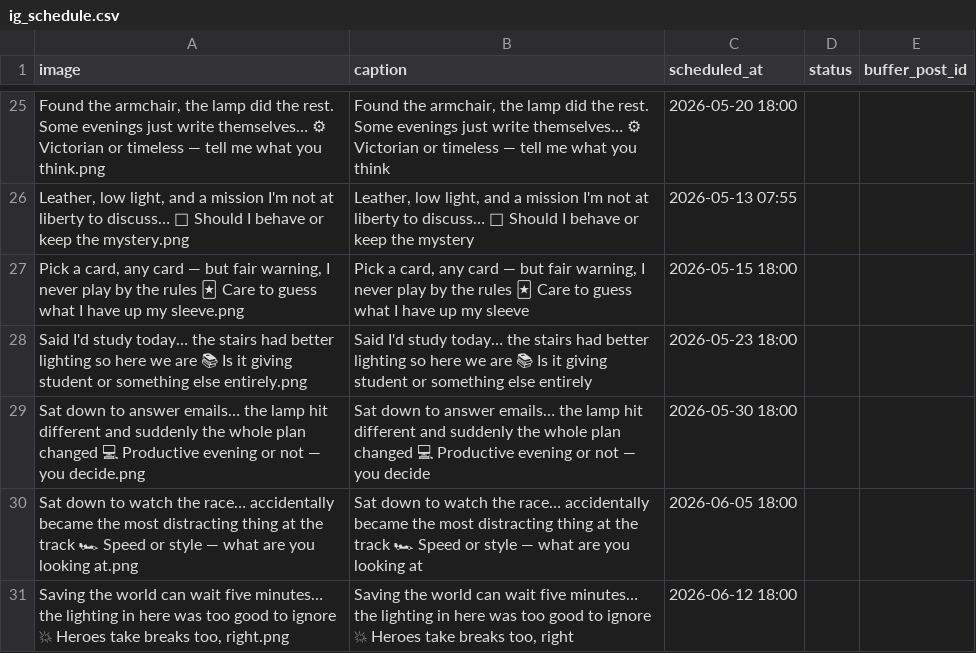
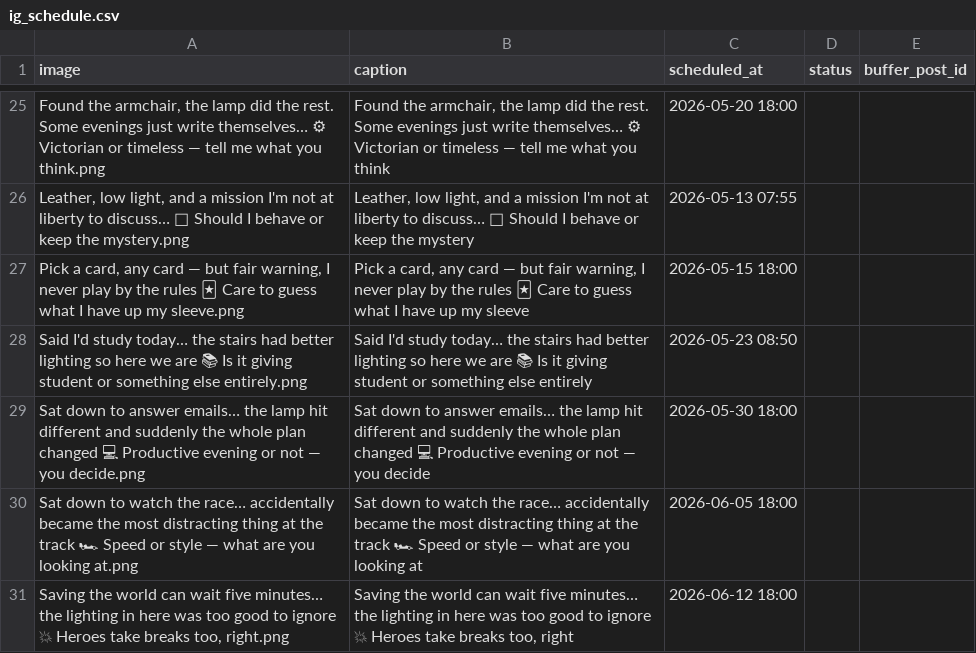
Before and after one commit to tmavra77/x-auto-poster-, a CSV file: ig_schedule.csv, drawn as a sheet; only a part is shown, gaps mark what is left out.

Commit message:
IG reschedule: Said I'd study today… the stai

```diff
--- a/ig_schedule.csv
+++ b/ig_schedule.csv
@@ -27,3 +27,3 @@
 "Pick a card, any card — but fair warning, I never play by the rules 🃏 Care to guess what I have up my sleeve.png","Pick a card, any card — but fair warning, I never play by the rules 🃏 Care to guess what I have up my sleeve","2026-05-15 18:00","",""
-"Said I'd study today… the stairs had better lighting so here we are 📚 Is it giving student or something else entirely.png","Said I'd study today… the stairs had better lighting so here we are 📚 Is it giving student or something else entirely","2026-05-23 18:00","",""
+"Said I'd study today… the stairs had better lighting so here we are 📚 Is it giving student or something else entirely.png","Said I'd study today… the stairs had better lighting so here we are 📚 Is it giving student or something else entirely","2026-05-23 08:50","",""
 "Sat down to answer emails… the lamp hit different and suddenly the whole plan changed 💻 Productive evening or not — you decide.png","Sat down to answer emails… the lamp hit different and suddenly the whole plan changed 💻 Productive evening or not — you decide","2026-05-30 18:00","",""
```
